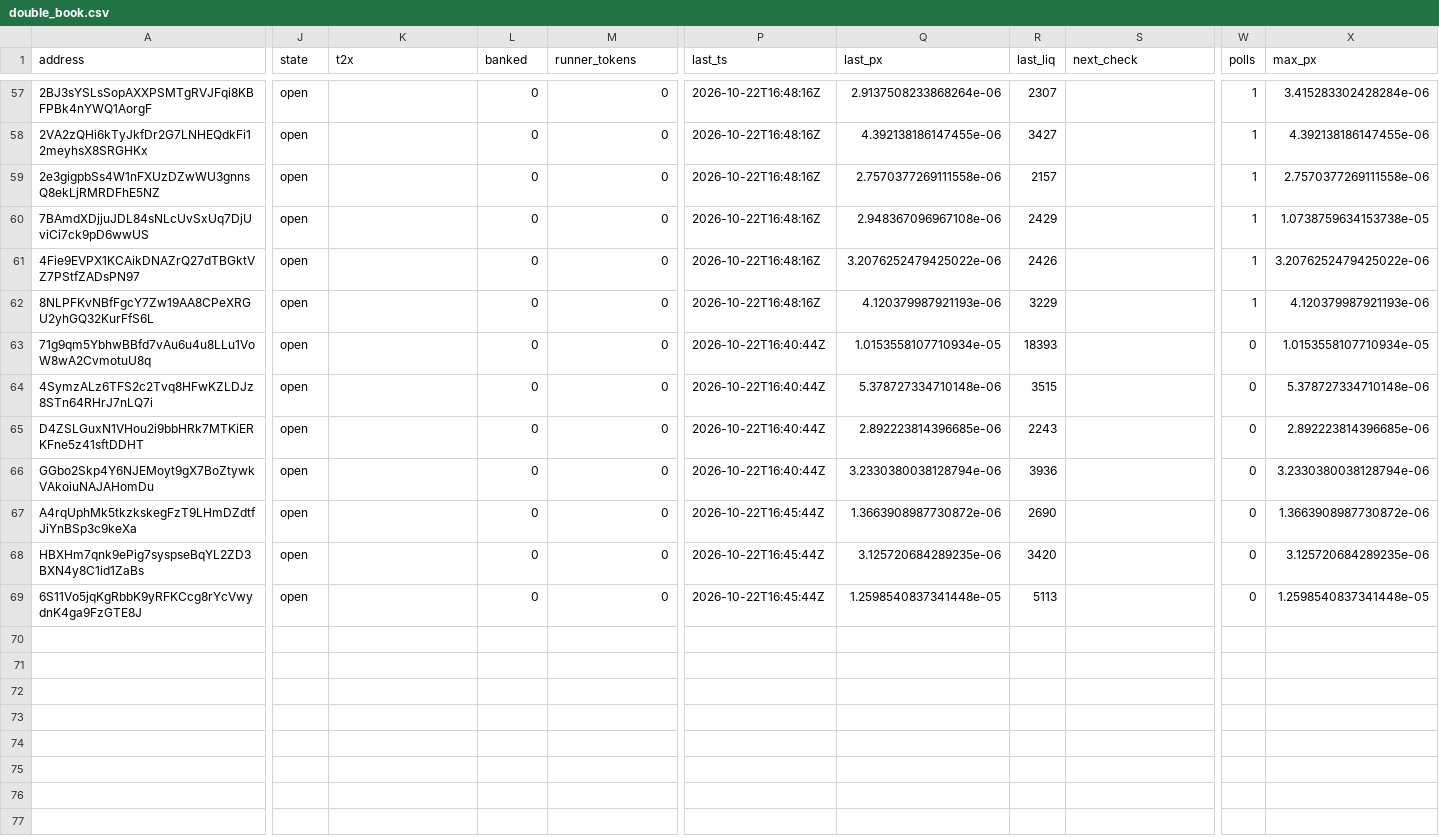
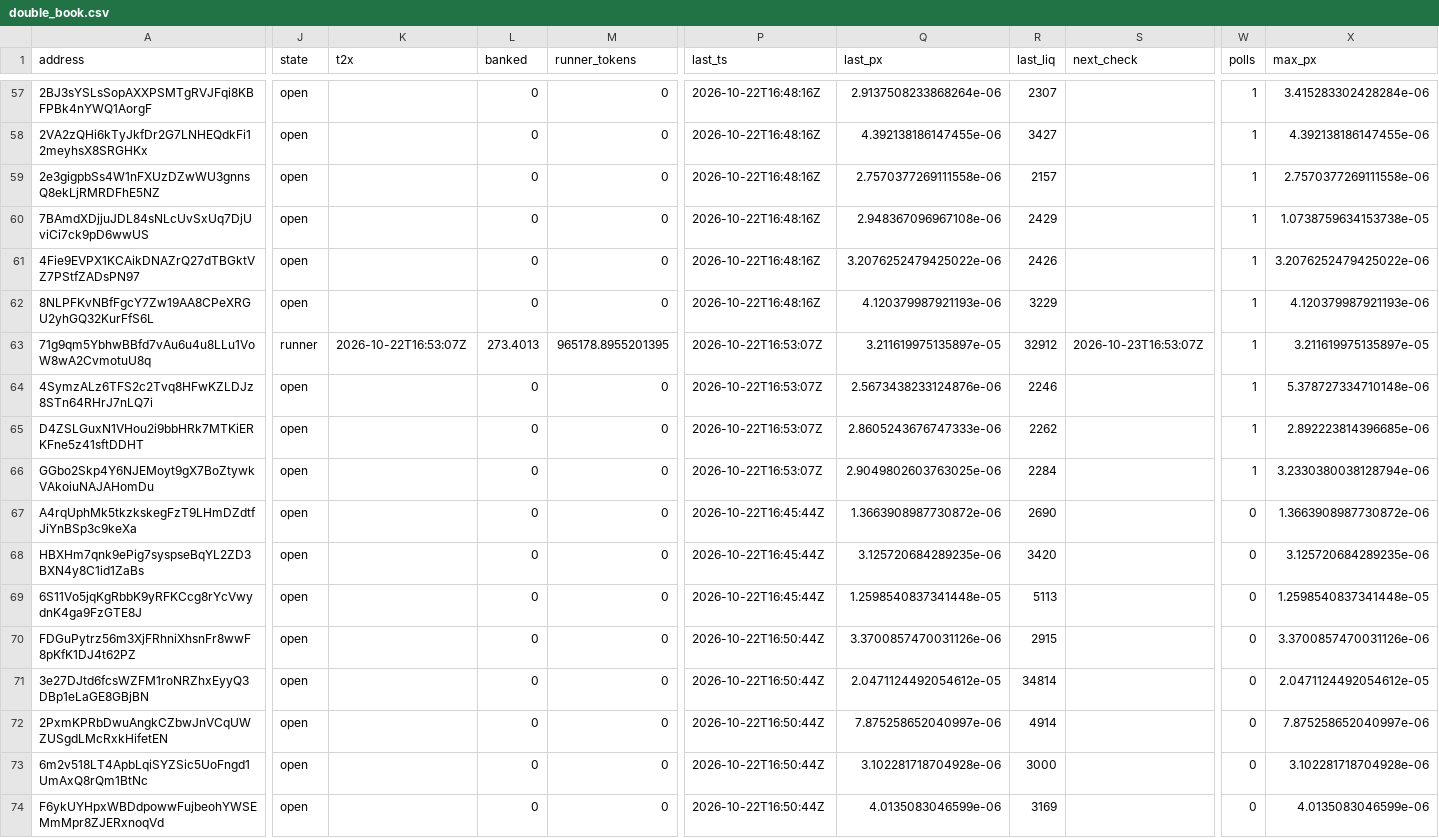
Before and after one commit to westphal03/meme-scanner, a CSV file: data/double_book.csv, drawn as a sheet; only a part is shown, gaps mark what is left out; rows hold the shown columns only; the diff covers the shown part only; the diff names each change by its address in the sheet, - before the commit and + after, or states it on an @@ line.

```diff
--- a/data/double_book.csv
+++ b/data/double_book.csv
-J63 (state): open
+J63 (state): runner
-K63 (t2x): (empty)
+K63 (t2x): 2026-10-22T16:53:07Z
-L63 (banked): 0
+L63 (banked): 273.4013
-M63 (runner_tokens): 0
+M63 (runner_tokens): 965178.8955201395
-P63:P66 (last_ts): 2026-10-22T16:40:44Z
+P63:P66 (last_ts): 2026-10-22T16:53:07Z
-Q63 (last_px): 1.0153558107710934e-05
+Q63 (last_px): 3.211619975135897e-05
-R63 (last_liq): 18393
+R63 (last_liq): 32912
-S63 (next_check): (empty)
+S63 (next_check): 2026-10-23T16:53:07Z
-W63:W66 (polls): 0
+W63:W66 (polls): 1
-X63 (max_px): 1.0153558107710934e-05
+X63 (max_px): 3.211619975135897e-05
-Q64 (last_px): 5.378727334710148e-06
+Q64 (last_px): 2.5673438233124876e-06
-R64 (last_liq): 3515
+R64 (last_liq): 2246
-Q65 (last_px): 2.892223814396685e-06
+Q65 (last_px): 2.8605243676747333e-06
-R65 (last_liq): 2243
+R65 (last_liq): 2262
-Q66 (last_px): 3.2330380038128794e-06
+Q66 (last_px): 2.9049802603763025e-06
-R66 (last_liq): 3936
+R66 (last_liq): 2284
+row 70: FDGuPytrz56m3XjFRhniXhsnFr8wwF8pKfK1DJ4t62PZ | open |  | 0 | 0 | 2026-10-22T16:50:44Z | 3.3700857470031126e-06 | 2915 |  | 0 | 3.3700857470031126e-06
+row 71: 3e27DJtd6fcsWZFM1roNRZhxEyyQ3DBp1eLaGE8GBjBN | open |  | 0 | 0 | 2026-10-22T16:50:44Z | 2.0471124492054612e-05 | 34814 |  | 0 | 2.0471124492054612e-05
+row 72: 2PxmKPRbDwuAngkCZbwJnVCqUWZUSgdLMcRxkHifetEN | open |  | 0 | 0 | 2026-10-22T16:50:44Z | 7.875258652040997e-06 | 4914 |  | 0 | 7.875258652040997e-06
+row 73: 6m2v518LT4ApbLqiSYZSic5UoFngd1UmAxQ8rQm1BtNc | open |  | 0 | 0 | 2026-10-22T16:50:44Z | 3.102281718704928e-06 | 3000 |  | 0 | 3.102281718704928e-06
+row 74: F6ykUYHpxWBDdpowwFujbeohYWSEMmMpr8ZJERxnoqVd | open |  | 0 | 0 | 2026-10-22T16:50:44Z | 4.0135083046599e-06 | 3169 |  | 0 | 4.0135083046599e-06
```
Also changed, not shown: 53 edited cells elsewhere in this file, data/enrich.csv, data/followups.csv, 2 other files.
